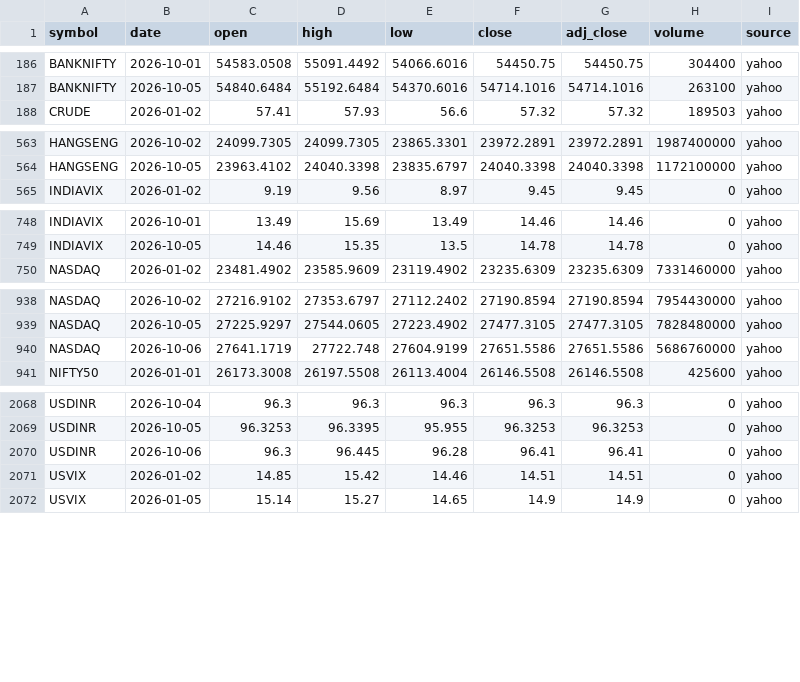
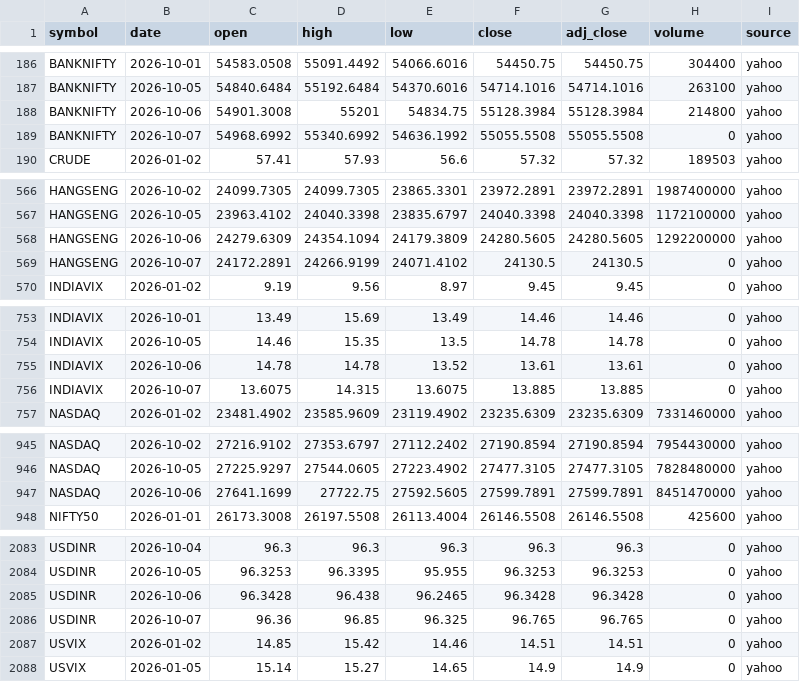
Before and after one commit to san1eev1/Stock-predictor, a CSV file: indices/2026.csv, drawn as a sheet; only a part is shown, gaps mark what is left out; the diff covers the shown part only.

```diff
--- a/indices/2026.csv
+++ b/indices/2026.csv
@@ -187,2 +187,4 @@ BANKNIFTY,2026-10-01,54583.0508,55091.4492,54066.6016,54450.75,54450.75,304400,y
 BANKNIFTY,2026-10-05,54840.6484,55192.6484,54370.6016,54714.1016,54714.1016,263100,yahoo
+BANKNIFTY,2026-10-06,54901.3008,55201,54834.75,55128.3984,55128.3984,214800,yahoo
+BANKNIFTY,2026-10-07,54968.6992,55340.6992,54636.1992,55055.5508,55055.5508,0,yahoo
 CRUDE,2026-01-02,57.41,57.93,56.6,57.32,57.32,189503,yahoo
@@ -564,2 +567,4 @@ HANGSENG,2026-10-02,24099.7305,24099.7305,23865.3301,23972.2891,23972.2891,19874
 HANGSENG,2026-10-05,23963.4102,24040.3398,23835.6797,24040.3398,24040.3398,1172100000,yahoo
+HANGSENG,2026-10-06,24279.6309,24354.1094,24179.3809,24280.5605,24280.5605,1292200000,yahoo
+HANGSENG,2026-10-07,24172.2891,24266.9199,24071.4102,24130.5,24130.5,0,yahoo
 INDIAVIX,2026-01-02,9.19,9.56,8.97,9.45,9.45,0,yahoo
@@ -749,2 +754,4 @@ INDIAVIX,2026-10-01,13.49,15.69,13.49,14.46,14.46,0,yahoo
 INDIAVIX,2026-10-05,14.46,15.35,13.5,14.78,14.78,0,yahoo
+INDIAVIX,2026-10-06,14.78,14.78,13.52,13.61,13.61,0,yahoo
+INDIAVIX,2026-10-07,13.6075,14.315,13.6075,13.885,13.885,0,yahoo
 NASDAQ,2026-01-02,23481.4902,23585.9609,23119.4902,23235.6309,23235.6309,7331460000,yahoo
@@ -939,3 +946,3 @@ NASDAQ,2026-10-02,27216.9102,27353.6797,27112.2402,27190.8594,27190.8594,7954430
 NASDAQ,2026-10-05,27225.9297,27544.0605,27223.4902,27477.3105,27477.3105,7828480000,yahoo
-NASDAQ,2026-10-06,27641.1719,27722.748,27604.9199,27651.5586,27651.5586,5686760000,yahoo
+NASDAQ,2026-10-06,27641.1699,27722.75,27592.5605,27599.7891,27599.7891,8451470000,yahoo
 NIFTY50,2026-01-01,26173.3008,26197.5508,26113.4004,26146.5508,26146.5508,425600,yahoo
@@ -2069,3 +2084,4 @@ USDINR,2026-10-04,96.3,96.3,96.3,96.3,96.3,0,yahoo
 USDINR,2026-10-05,96.3253,96.3395,95.955,96.3253,96.3253,0,yahoo
-USDINR,2026-10-06,96.3,96.445,96.28,96.41,96.41,0,yahoo
+USDINR,2026-10-06,96.3428,96.438,96.2465,96.3428,96.3428,0,yahoo
+USDINR,2026-10-07,96.36,96.85,96.325,96.765,96.765,0,yahoo
 USVIX,2026-01-02,14.85,15.42,14.46,14.51,14.51,0,yahoo
```
Also changed, not shown: 10 added rows and 9 edited cells elsewhere in this file, earnings.csv, 8 other files.
